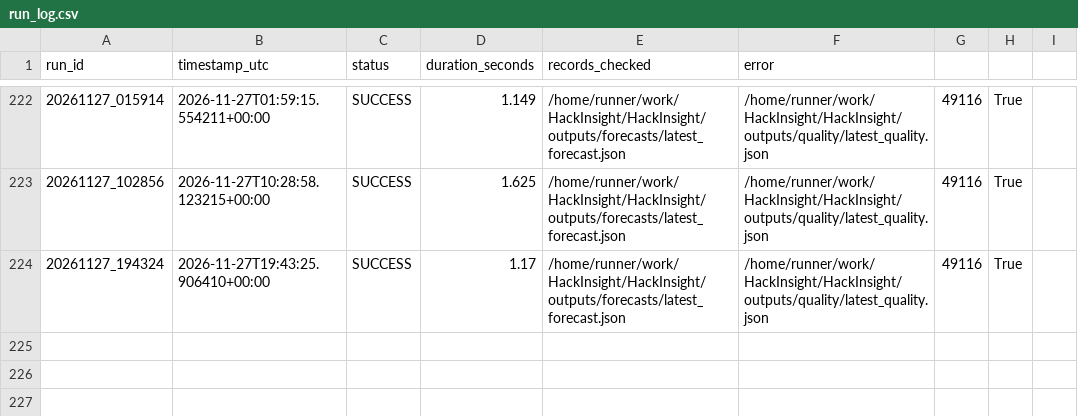
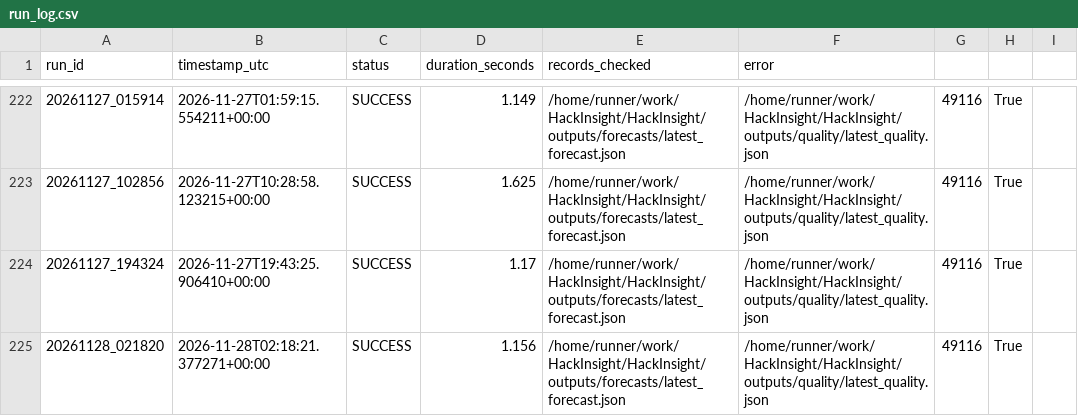
Before and after one commit to Ali-HF/HackInsight, a CSV file: outputs/run_history/run_log.csv, drawn as a sheet; only a part is shown, gaps mark what is left out.

```diff
--- a/outputs/run_history/run_log.csv
+++ b/outputs/run_history/run_log.csv
@@ -224 +224,2 @@ run_id,timestamp_utc,status,duration_seconds,records_checked,error
 20261127_194324,2026-11-27T19:43:25.906410+00:00,SUCCESS,1.17,/home/runner/work/HackInsight/HackInsight/outputs/forecasts/latest_forecast.json,/home/runner/work/HackInsight/HackInsight/outputs/quality/latest_quality.json,49116,True,
+20261128_021820,2026-11-28T02:18:21.377271+00:00,SUCCESS,1.156,/home/runner/work/HackInsight/HackInsight/outputs/forecasts/latest_forecast.json,/home/runner/work/HackInsight/HackInsight/outputs/quality/latest_quality.json,49116,True,
```
Also changed, not shown: outputs/run_history/prefect_runs.csv, 4 other files.
